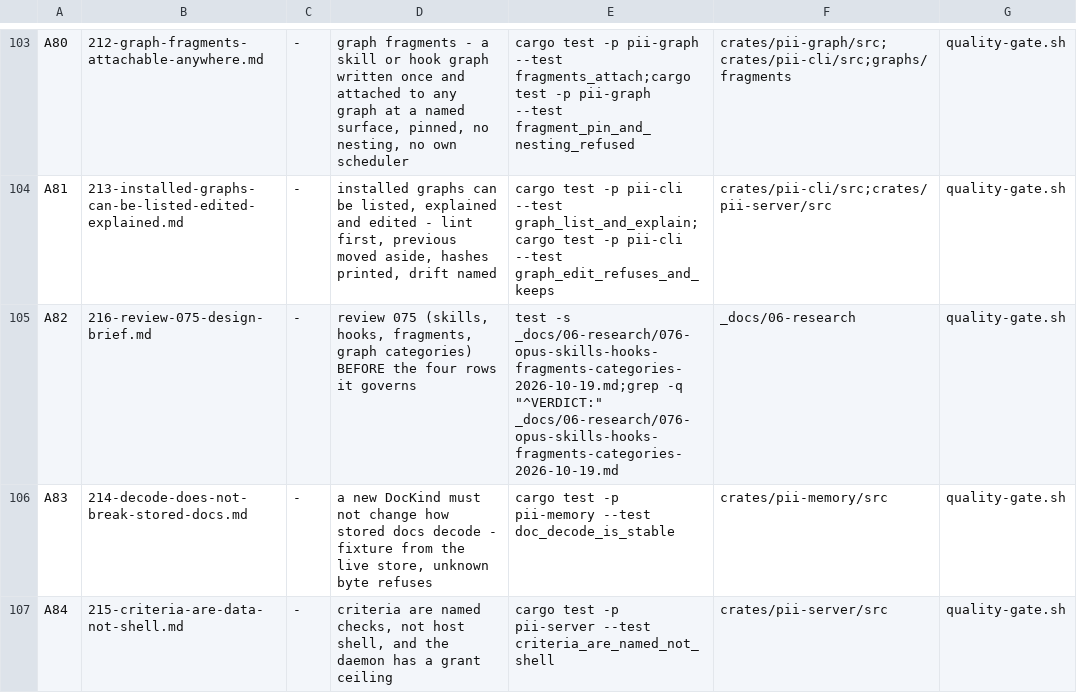
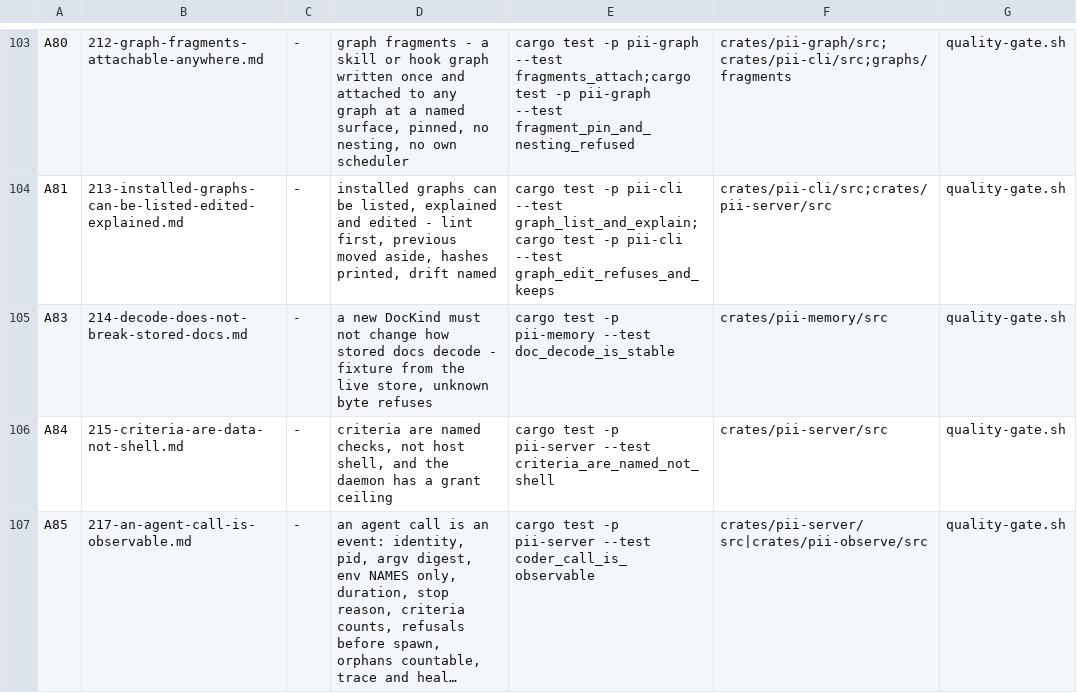
Before and after one commit to bitscrafts/pi-improved, a TSV file: scripts/autonomy/plan.tsv, drawn as a sheet; only a part is shown, gaps mark what is left out; the shorter side is filled out with more unchanged rows; long unchanged cells end in …; the diff names each change by its address in the sheet, - before the commit and + after, or states it on an @@ line.

Commit message:
A79 is revoked rather than skipped, and the review row A82 is deleted: its deliverable was filed before the row ran, so the row was bookkeeping duplication. Both are recorded in the revocations log.

```diff
--- a/scripts/autonomy/plan.tsv
+++ b/scripts/autonomy/plan.tsv
-row 105: A82 | 216-review-075-design-brief.md | - | review 075 (skills, hooks, fragments, graph categories) BEFORE the four rows it governs | test -s _docs/06-research/076-opus-skills-hooks-fragments-categories-2026-10-19.md;grep -q "^VERDICT:" _docs/06-research/076-opus-skills-hooks-fragments-categories-2026-10-19.md | _docs/06-research | quality-gate.sh
```
Also changed, not shown: 1 other file.
